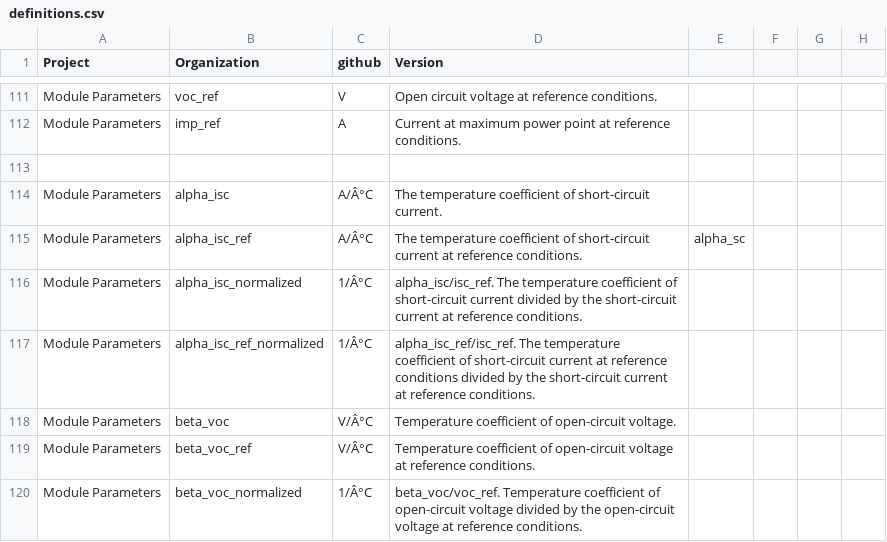
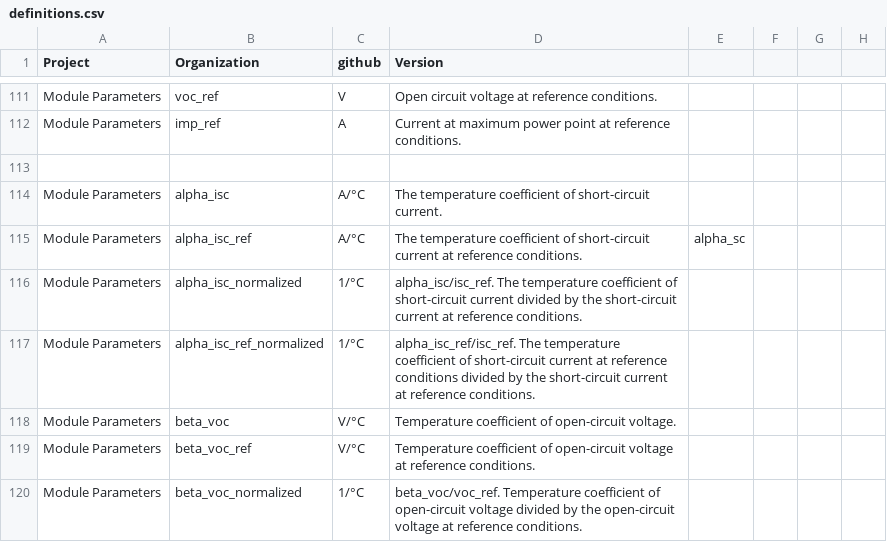
Before and after one commit to DuraMAT/pv-terms, a CSV file: definitions.csv, drawn as a sheet; only a part is shown, gaps mark what is left out; the diff covers the shown part only.

Commit message:
Replace Â°C with °C

```diff
--- a/definitions.csv
+++ b/definitions.csv
@@ -113,8 +113,8 @@ Module Parameters,imp_ref,A,Current at maximum power point at reference conditio
 
-Module Parameters,alpha_isc,A/Â°C,The temperature coefficient of short-circuit current.,,,,
-Module Parameters,alpha_isc_ref,A/Â°C,The temperature coefficient of short-circuit current at reference conditions.,alpha_sc,,,
-Module Parameters,alpha_isc_normalized,1/Â°C,alpha_isc/isc_ref. The temperature coefficient of short-circuit current divided by the short-circuit current at reference conditions.,,,,
-Module Parameters,alpha_isc_ref_normalized,1/Â°C,alpha_isc_ref/isc_ref. The temperature coefficient of short-circuit current at reference conditions divided by the short-circuit current at reference conditions. ,,,,
-Module Parameters,beta_voc,V/Â°C,Temperature coefficient of open-circuit voltage.,,,,
-Module Parameters,beta_voc_ref,V/Â°C,Temperature coefficient of open-circuit voltage at reference conditions.,,,,
-Module Parameters,beta_voc_normalized,1/Â°C,beta_voc/voc_ref. Temperature coefficient of open-circuit voltage divided by the open-circuit voltage at reference conditions.,,,,
+Module Parameters,alpha_isc,A/°C,The temperature coefficient of short-circuit current.,,,,
+Module Parameters,alpha_isc_ref,A/°C,The temperature coefficient of short-circuit current at reference conditions.,alpha_sc,,,
+Module Parameters,alpha_isc_normalized,1/°C,alpha_isc/isc_ref. The temperature coefficient of short-circuit current divided by the short-circuit current at reference conditions.,,,,
+Module Parameters,alpha_isc_ref_normalized,1/°C,alpha_isc_ref/isc_ref. The temperature coefficient of short-circuit current at reference conditions divided by the short-circuit current at reference conditions. ,,,,
+Module Parameters,beta_voc,V/°C,Temperature coefficient of open-circuit voltage.,,,,
+Module Parameters,beta_voc_ref,V/°C,Temperature coefficient of open-circuit voltage at reference conditions.,,,,
+Module Parameters,beta_voc_normalized,1/°C,beta_voc/voc_ref. Temperature coefficient of open-circuit voltage divided by the open-circuit voltage at reference conditions.,,,,
```
Also changed, not shown: 16 edited cells elsewhere in this file.
